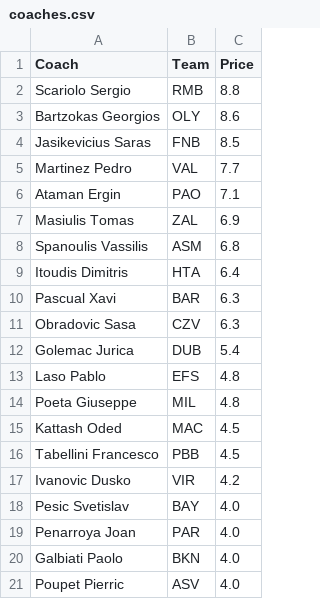
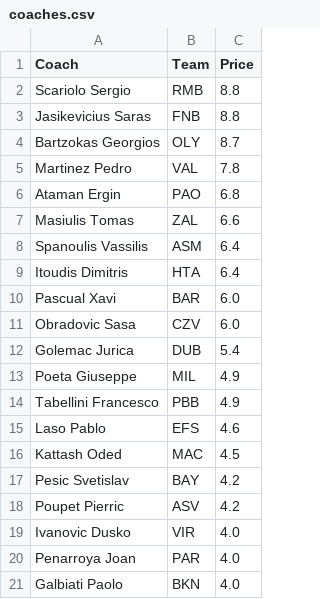
Before and after one commit to chris-ptr/euroleaguefantasy-credit-calculator, a CSV file: data/coaches.csv, drawn as a sheet.

```diff
--- a/data/coaches.csv
+++ b/data/coaches.csv
@@ -2,20 +2,20 @@ Coach,Team,Price
 Scariolo Sergio,RMB,8.8
-Bartzokas Georgios,OLY,8.6
-Jasikevicius Saras,FNB,8.5
-Martinez Pedro,VAL,7.7
-Ataman Ergin,PAO,7.1
-Masiulis Tomas,ZAL,6.9
-Spanoulis Vassilis,ASM,6.8
+Jasikevicius Saras,FNB,8.8
+Bartzokas Georgios,OLY,8.7
+Martinez Pedro,VAL,7.8
+Ataman Ergin,PAO,6.8
+Masiulis Tomas,ZAL,6.6
+Spanoulis Vassilis,ASM,6.4
 Itoudis Dimitris,HTA,6.4
-Pascual Xavi,BAR,6.3
-Obradovic Sasa,CZV,6.3
+Pascual Xavi,BAR,6.0
+Obradovic Sasa,CZV,6.0
 Golemac Jurica,DUB,5.4
-Laso Pablo,EFS,4.8
-Poeta Giuseppe,MIL,4.8
+Poeta Giuseppe,MIL,4.9
+Tabellini Francesco,PBB,4.9
+Laso Pablo,EFS,4.6
 Kattash Oded,MAC,4.5
-Tabellini Francesco,PBB,4.5
-Ivanovic Dusko,VIR,4.2
-Pesic Svetislav,BAY,4.0
+Pesic Svetislav,BAY,4.2
+Poupet Pierric,ASV,4.2
+Ivanovic Dusko,VIR,4.0
 Penarroya Joan,PAR,4.0
 Galbiati Paolo,BKN,4.0
-Poupet Pierric,ASV,4.0
```
Also changed, not shown: data/players.csv.
